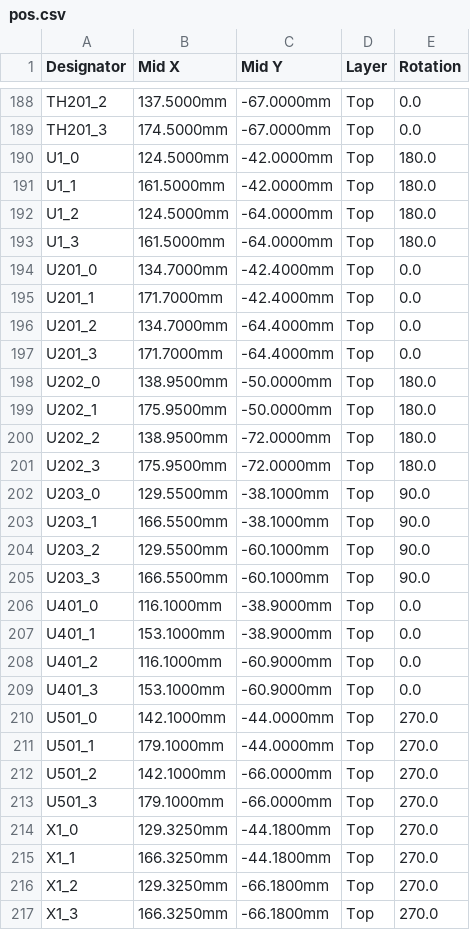
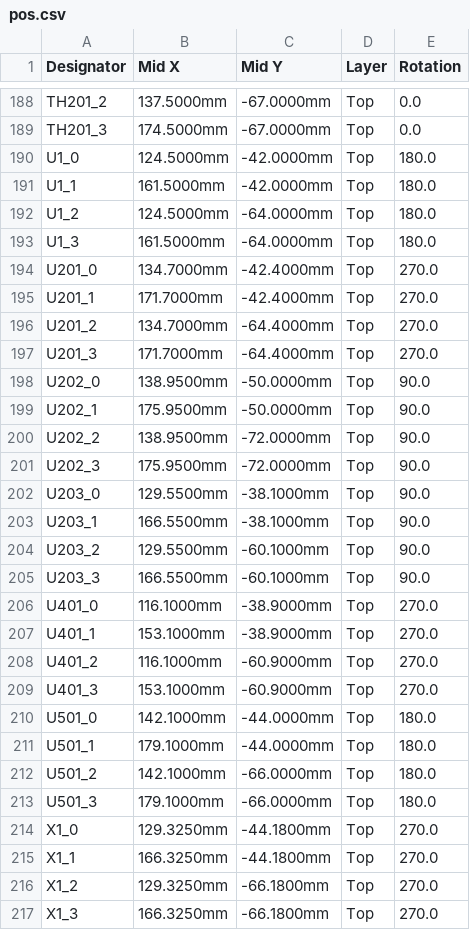
Before and after one commit to DevonHope/FOSS-Health-Alarm, a CSV file: hardware/band/rev-c/pcb/fab/jlcpcb/pos.csv, drawn as a sheet; only a part is shown, gaps mark what is left out.

```diff
--- a/hardware/band/rev-c/pcb/fab/jlcpcb/pos.csv
+++ b/hardware/band/rev-c/pcb/fab/jlcpcb/pos.csv
@@ -193,10 +193,10 @@ U1_2,124.5000mm,-64.0000mm,Top,180.0
 U1_3,161.5000mm,-64.0000mm,Top,180.0
-U201_0,134.7000mm,-42.4000mm,Top,0.0
-U201_1,171.7000mm,-42.4000mm,Top,0.0
-U201_2,134.7000mm,-64.4000mm,Top,0.0
-U201_3,171.7000mm,-64.4000mm,Top,0.0
-U202_0,138.9500mm,-50.0000mm,Top,180.0
-U202_1,175.9500mm,-50.0000mm,Top,180.0
-U202_2,138.9500mm,-72.0000mm,Top,180.0
-U202_3,175.9500mm,-72.0000mm,Top,180.0
+U201_0,134.7000mm,-42.4000mm,Top,270.0
+U201_1,171.7000mm,-42.4000mm,Top,270.0
+U201_2,134.7000mm,-64.4000mm,Top,270.0
+U201_3,171.7000mm,-64.4000mm,Top,270.0
+U202_0,138.9500mm,-50.0000mm,Top,90.0
+U202_1,175.9500mm,-50.0000mm,Top,90.0
+U202_2,138.9500mm,-72.0000mm,Top,90.0
+U202_3,175.9500mm,-72.0000mm,Top,90.0
 U203_0,129.5500mm,-38.1000mm,Top,90.0
@@ -205,10 +205,10 @@ U203_2,129.5500mm,-60.1000mm,Top,90.0
 U203_3,166.5500mm,-60.1000mm,Top,90.0
-U401_0,116.1000mm,-38.9000mm,Top,0.0
-U401_1,153.1000mm,-38.9000mm,Top,0.0
-U401_2,116.1000mm,-60.9000mm,Top,0.0
-U401_3,153.1000mm,-60.9000mm,Top,0.0
-U501_0,142.1000mm,-44.0000mm,Top,270.0
-U501_1,179.1000mm,-44.0000mm,Top,270.0
-U501_2,142.1000mm,-66.0000mm,Top,270.0
-U501_3,179.1000mm,-66.0000mm,Top,270.0
+U401_0,116.1000mm,-38.9000mm,Top,270.0
+U401_1,153.1000mm,-38.9000mm,Top,270.0
+U401_2,116.1000mm,-60.9000mm,Top,270.0
+U401_3,153.1000mm,-60.9000mm,Top,270.0
+U501_0,142.1000mm,-44.0000mm,Top,180.0
+U501_1,179.1000mm,-44.0000mm,Top,180.0
+U501_2,142.1000mm,-66.0000mm,Top,180.0
+U501_3,179.1000mm,-66.0000mm,Top,180.0
 X1_0,129.3250mm,-44.1800mm,Top,270.0
```
Also changed, not shown: hardware/dock/rev-c/pcb/fab/cpl_jlcpcb.csv, 13 other files.
